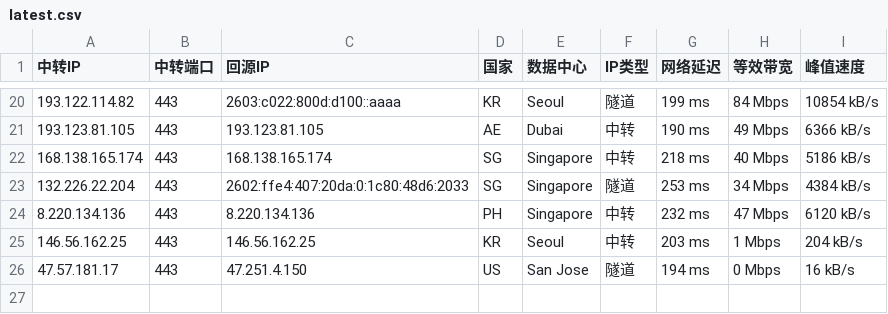
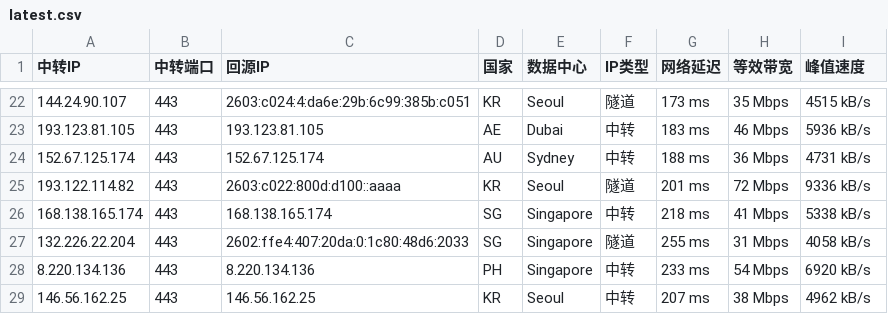
Before and after one commit to lsh1215225/CF-PROXYIP, a CSV file: latest.csv, drawn as a sheet; only a part is shown, gaps mark what is left out; the diff covers the shown part only.

```diff
--- a/latest.csv
+++ b/latest.csv
@@ -20,7 +22,8 @@
-193.122.114.82,443,2603:c022:800d:d100::aaaa,KR,Seoul,隧道,199 ms,84 Mbps,10854 kB/s
-193.123.81.105,443,193.123.81.105,AE,Dubai,中转,190 ms,49 Mbps,6366 kB/s
-168.138.165.174,443,168.138.165.174,SG,Singapore,中转,218 ms,40 Mbps,5186 kB/s
-132.226.22.204,443,2602:ffe4:407:20da:0:1c80:48d6:2033,SG,Singapore,隧道,253 ms,34 Mbps,4384 kB/s
-8.220.134.136,443,8.220.134.136,PH,Singapore,中转,232 ms,47 Mbps,6120 kB/s
-146.56.162.25,443,146.56.162.25,KR,Seoul,中转,203 ms,1 Mbps,204 kB/s
-47.57.181.17,443,47.251.4.150,US,San Jose,隧道,194 ms,0 Mbps,16 kB/s
+144.24.90.107,443,2603:c024:4:da6e:29b:6c99:385b:c051,KR,Seoul,隧道,173 ms,35 Mbps,4515 kB/s
+193.123.81.105,443,193.123.81.105,AE,Dubai,中转,183 ms,46 Mbps,5936 kB/s
+152.67.125.174,443,152.67.125.174,AU,Sydney,中转,188 ms,36 Mbps,4731 kB/s
+193.122.114.82,443,2603:c022:800d:d100::aaaa,KR,Seoul,隧道,201 ms,72 Mbps,9336 kB/s
+168.138.165.174,443,168.138.165.174,SG,Singapore,中转,218 ms,41 Mbps,5338 kB/s
+132.226.22.204,443,2602:ffe4:407:20da:0:1c80:48d6:2033,SG,Singapore,隧道,255 ms,31 Mbps,4058 kB/s
+8.220.134.136,443,8.220.134.136,PH,Singapore,中转,233 ms,54 Mbps,6920 kB/s
+146.56.162.25,443,146.56.162.25,KR,Seoul,中转,207 ms,38 Mbps,4962 kB/s
```
Also changed, not shown: 5 added rows, 3 removed rows and 53 edited cells elsewhere in this file, latest_sorted.csv, 1 other file.
